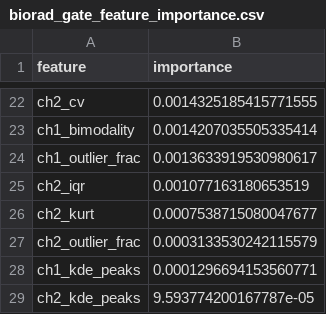
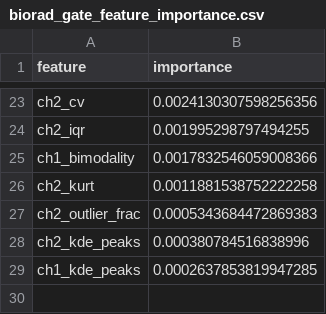
Before and after one commit to junchemmax/ddPCR_ML_Biorad_manual_gating, a CSV file: model_output/biorad_gate_feature_importance.csv, drawn as a sheet; only a part is shown, gaps mark what is left out; removed rows and columns are numbered as before the commit, all else as after; the diff covers the shown part only; the diff names each change by its address in the sheet, - before the commit and + after, or states it on an @@ line.

Commit message:
Add missing gate data and update feature importance metrics
- Updated `precheck_missing_gate_data.csv` and `wells_with_missing_gates.csv` to include additional entries with missing gates and their corresponding details.
- Revised `biorad_gate_feature_importance.csv` to reflect new importance scores for features, indicating changes in model performance.
- Updated binary model file `biorad_gate_model.joblib` to incorporate recent training adjustments.

```diff
--- a/model_output/biorad_gate_feature_importance.csv
+++ b/model_output/biorad_gate_feature_importance.csv
-B23 (importance): 0.0014325185415771555
+B23 (importance): 0.0024130307598256356
-row 23: ch1_bimodality | 0.0014207035505335414
-row 24: ch1_outlier_frac | 0.0013633919530980617
-B24 (importance): 0.001077163180653519
+B24 (importance): 0.001995298797494255
+row 25: ch1_bimodality | 0.0017832546059008366
-B26 (importance): 0.0007538715080047677
+B26 (importance): 0.0011881538752222258
-B27 (importance): 0.0003133530242115579
+B27 (importance): 0.0005343684472869383
-row 28: ch1_kde_peaks | 0.0001296694153560771
-B28 (importance): 9.593774200167787e-05
+B28 (importance): 0.000380784516838996
+row 29: ch1_kde_peaks | 0.0002637853819947285
```
Also changed, not shown: 12 added rows, 11 removed rows and 9 edited cells elsewhere in this file, data_output/wells_with_missing_gates.csv, model_output/heldout_experiment_comparison.csv, 12 other files.
